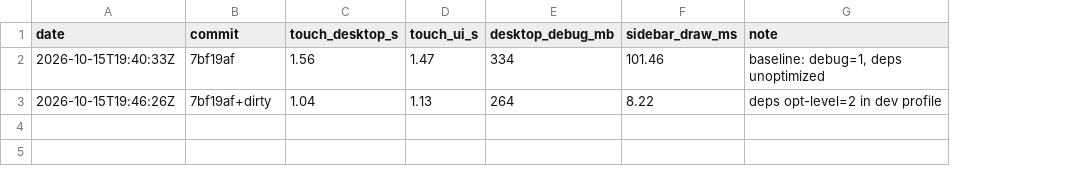
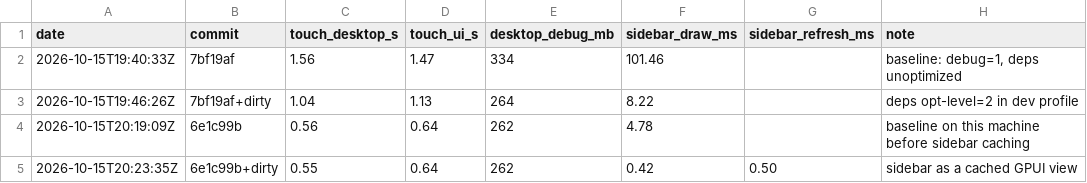
Before and after one commit to tobygodat/keystone, a TSV file: docs/perf-log.tsv, drawn as a sheet; the diff names each change by its address in the sheet, - before the commit and + after, or states it on an @@ line.

```diff
--- a/docs/perf-log.tsv
+++ b/docs/perf-log.tsv
+column G (sidebar_refresh_ms), empty
+row 4: 2026-10-15T20:19:09Z | 6e1c99b | 0.56 | 0.64 | 262 | 4.78 |  | baseline on this machine before sidebar caching
+row 5: 2026-10-15T20:23:35Z | 6e1c99b+dirty | 0.55 | 0.64 | 262 | 0.42 | 0.50 | sidebar as a cached GPUI view
```
Also changed, not shown: 5 other files.
